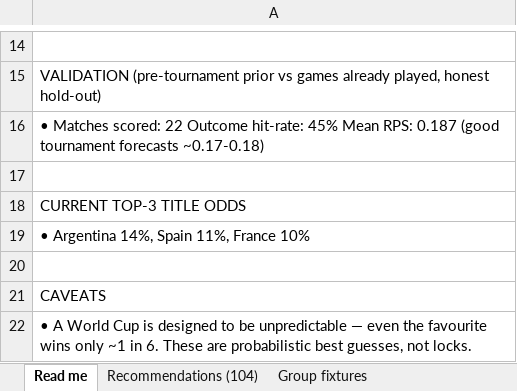
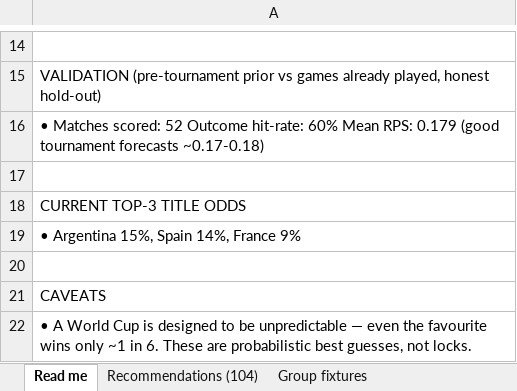
Before and after one commit to alvaro0126/worldcup-2026-predictions, an Excel workbook: outputs/world_cup_2026_recommendations.xlsx, sheet Read me, drawn as a sheet; only a part is shown, gaps mark what is left out; values as stored, in another font and other column widths than the file's, no borders; the diff names each change by its address in the sheet, - before the commit and + after, or states it on an @@ line.

```diff
--- a/outputs/world_cup_2026_recommendations.xlsx (sheet Read me)
+++ b/outputs/world_cup_2026_recommendations.xlsx (sheet Read me)
-A16: …Matches scored: 22 Outcome hit-rate: 45% Mean RPS: 0.187 (good tournament…
+A16: …Matches scored: 52 Outcome hit-rate: 60% Mean RPS: 0.179 (good tournament…
-A19: • Argentina 14%, Spain 11%, France 10%
+A19: • Argentina 15%, Spain 14%, France 9%
```
Also changed, not shown: sheet Recommendations (104), sheet Team ratings, sheet Group fixtures, sheet Title odds, sheet Group finish odds, sheet Projected knockouts, 1 more sheet, 3 other files.
